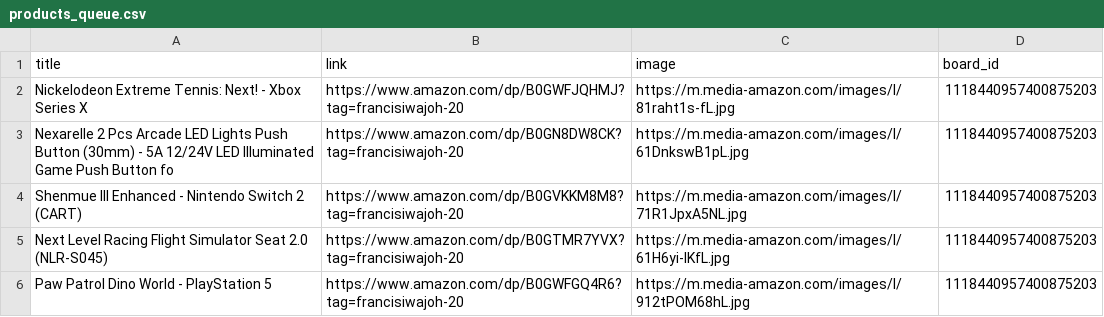
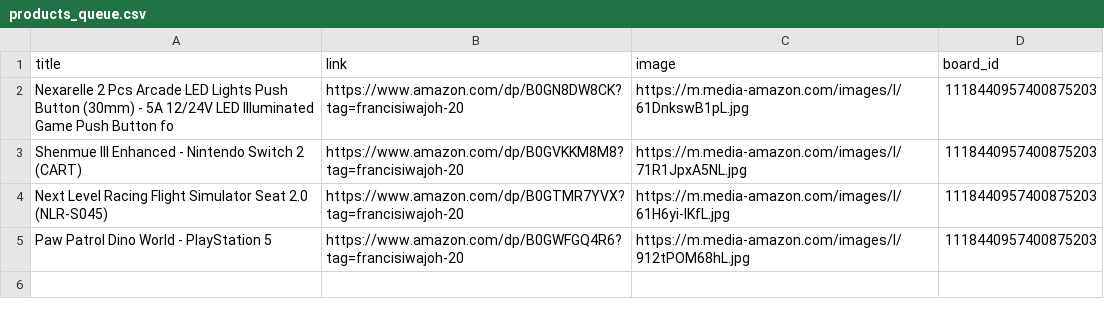
Before and after one commit to Mrconection/Conny-Trading, a CSV file: products_queue.csv, drawn as a sheet.

```diff
--- a/products_queue.csv
+++ b/products_queue.csv
@@ -1,3 +1,2 @@
 title,link,image,board_id
-Nickelodeon Extreme Tennis: Next! - Xbox Series X,https://www.amazon.com/dp/B0GWFJQHMJ?tag=francisiwajoh-20,https://m.media-amazon.com/images/I/81raht1s-fL.jpg,1118440957400875203
 Nexarelle 2 Pcs Arcade LED Lights Push Button (30mm) - 5A 12/24V LED Illuminated Game Push Button fo,https://www.amazon.com/dp/B0GN8DW8CK?tag=francisiwajoh-20,https://m.media-amazon.com/images/I/61DnkswB1pL.jpg,1118440957400875203
```
Also changed, not shown: 2 other files.
